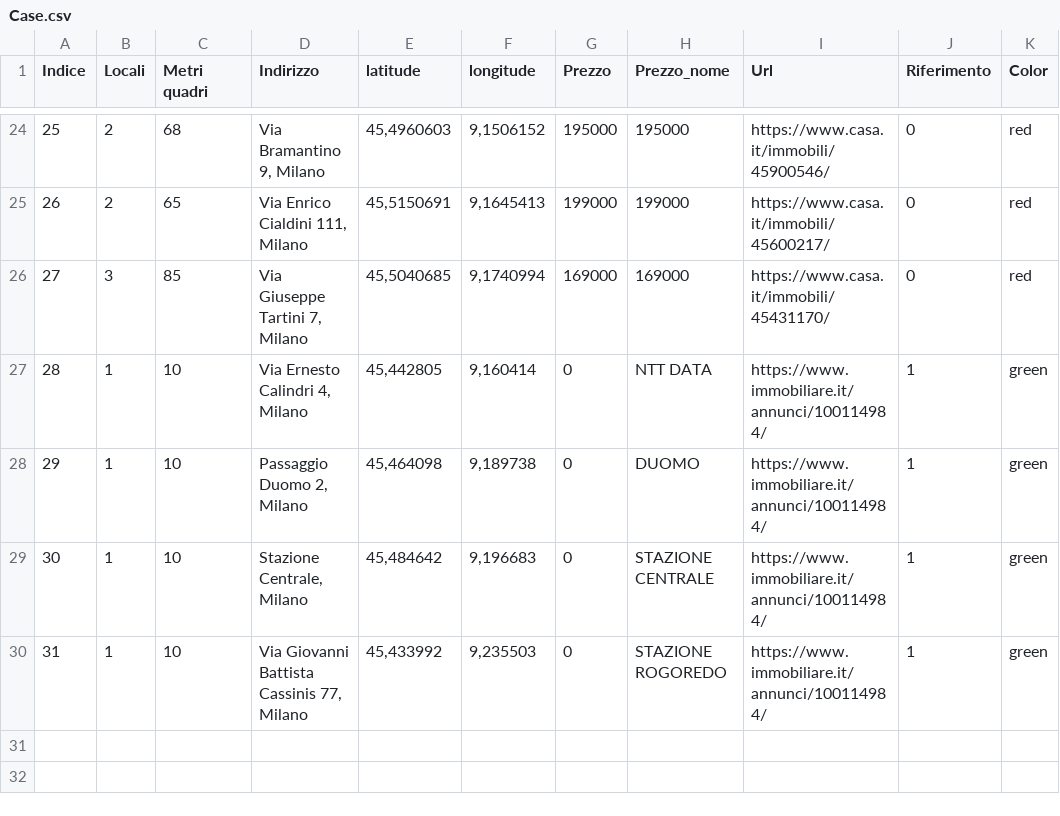
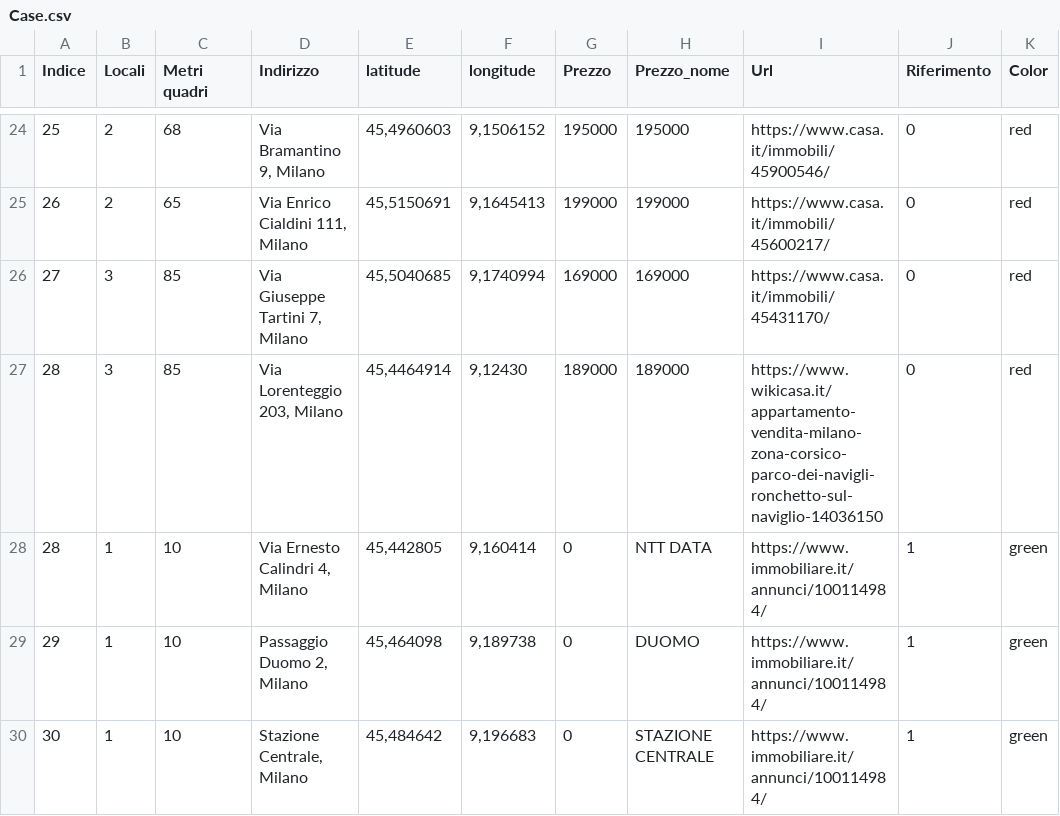
Before and after one commit to SamuComqi92/Prova_casa, a CSV file: Case.csv, drawn as a sheet; only a part is shown, gaps mark what is left out; the shorter side is filled out with more unchanged rows; the diff names each change by its address in the sheet, - before the commit and + after, or states it on an @@ line.

Commit message:
Update Case.csv

```diff
--- a/Case.csv
+++ b/Case.csv
+row 27: 28 | 3 | 85 | Via Lorenteggio 203, Milano | 45,4464914 | 9,12430 | 189000 | 189000 | https://www.wikicasa.it/appartamento-vendita-milano-zona-corsico-parco-dei-navigli-ronchetto-sul-naviglio-14036150 | 0 | red
```
